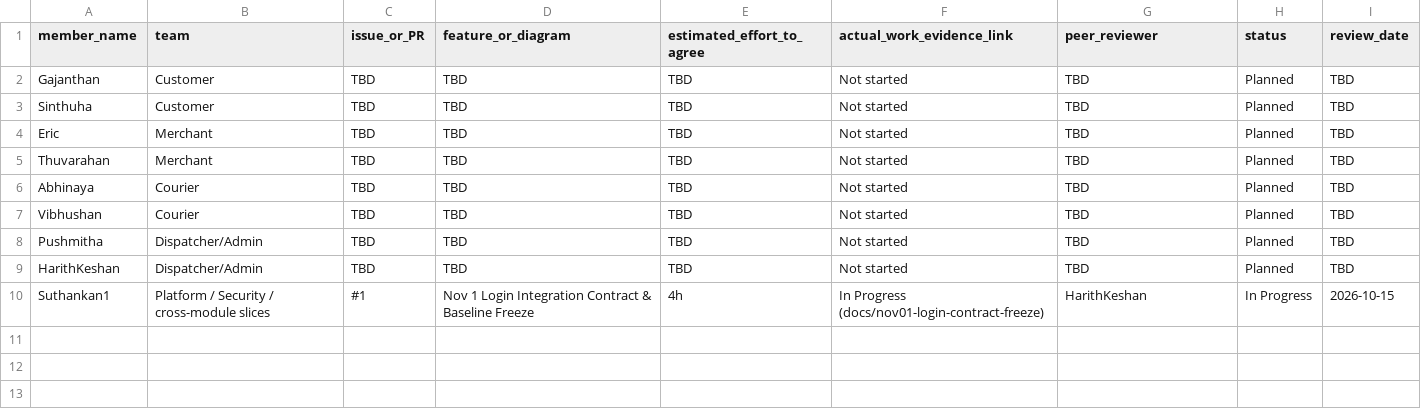
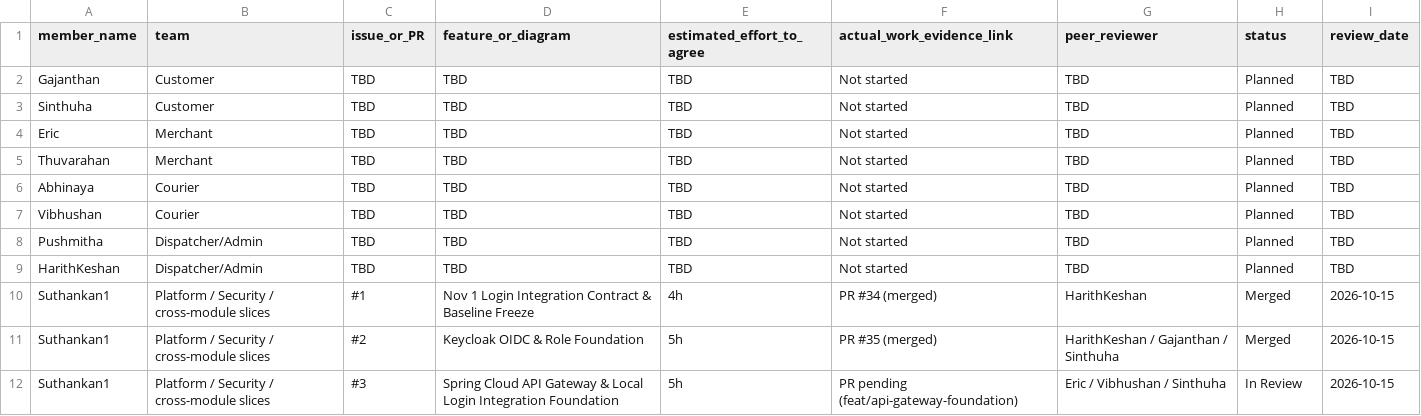
Before and after one commit to Suthankan1/swiftdrop, a CSV file: docs/team/CONTRIBUTION_LOG.csv, drawn as a sheet.

Commit message:
feat: add secured API Gateway foundation
- Generate Spring Cloud API Gateway with Spring Boot 4.1.1 and Spring Cloud 2025.1.3 (Oakwood) on Java 21 LTS
- Configure reactive OAuth2 Resource Server validating Keycloak JWT signatures, issuer, audience (devarom-api), and expiry
- Implement approved route forwarding GET /api/v1/users/me to Accounts Service (port 8081) with preserved Authorization header
- Enforce strict CORS allowlist for Vite frontend (http://localhost:5173) with preflight OPTIONS handling
- Add global filter to strip untrusted caller-supplied identity headers (X-User-Id, X-Roles, X-Tenant-Id, X-Keycloak-Sub)
- Standardize RFC 7807 ProblemDetail responses on HTTP 401, 403, and 503 downstream unavailability
- Harden Keycloak Compose bootstrap admin password requirement by eliminating unsafe default fallback
- Add 13 automated tests covering startup, JWT validation, edge rejection, routing, CORS, and downstream errors
- Update service README, project status, contribution log, and login acceptance evidence

Refs #3

```diff
--- a/docs/team/CONTRIBUTION_LOG.csv
+++ b/docs/team/CONTRIBUTION_LOG.csv
@@ -9,2 +9,4 @@ Pushmitha,Dispatcher/Admin,TBD,TBD,TBD,Not started,TBD,Planned,TBD
 HarithKeshan,Dispatcher/Admin,TBD,TBD,TBD,Not started,TBD,Planned,TBD
-Suthankan1,Platform / Security / cross-module slices,#1,Nov 1 Login Integration Contract & Baseline Freeze,4h,In Progress (docs/nov01-login-contract-freeze),HarithKeshan,In Progress,2026-10-15
+Suthankan1,Platform / Security / cross-module slices,#1,Nov 1 Login Integration Contract & Baseline Freeze,4h,PR #34 (merged),HarithKeshan,Merged,2026-10-15
+Suthankan1,Platform / Security / cross-module slices,#2,Keycloak OIDC & Role Foundation,5h,PR #35 (merged),HarithKeshan / Gajanthan / Sinthuha,Merged,2026-10-15
+Suthankan1,Platform / Security / cross-module slices,#3,Spring Cloud API Gateway & Local Login Integration Foundation,5h,PR pending (feat/api-gateway-foundation),Eric / Vibhushan / Sinthuha,In Review,2026-10-15
```
Also changed, not shown: 22 other files.
